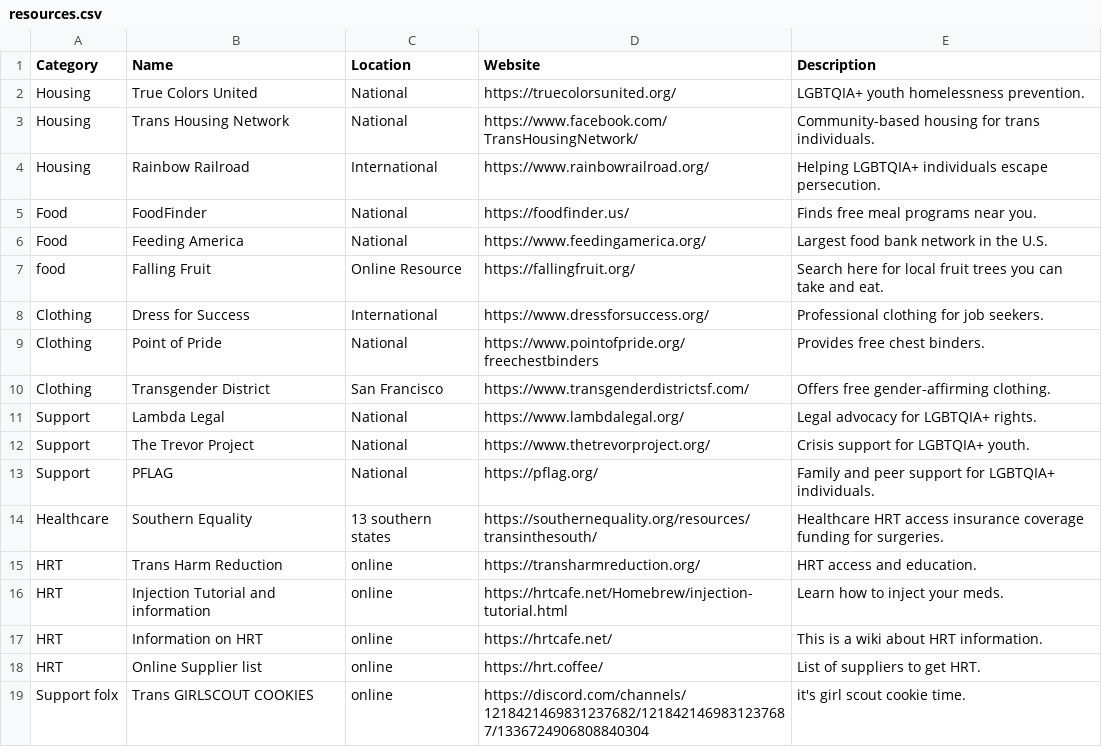
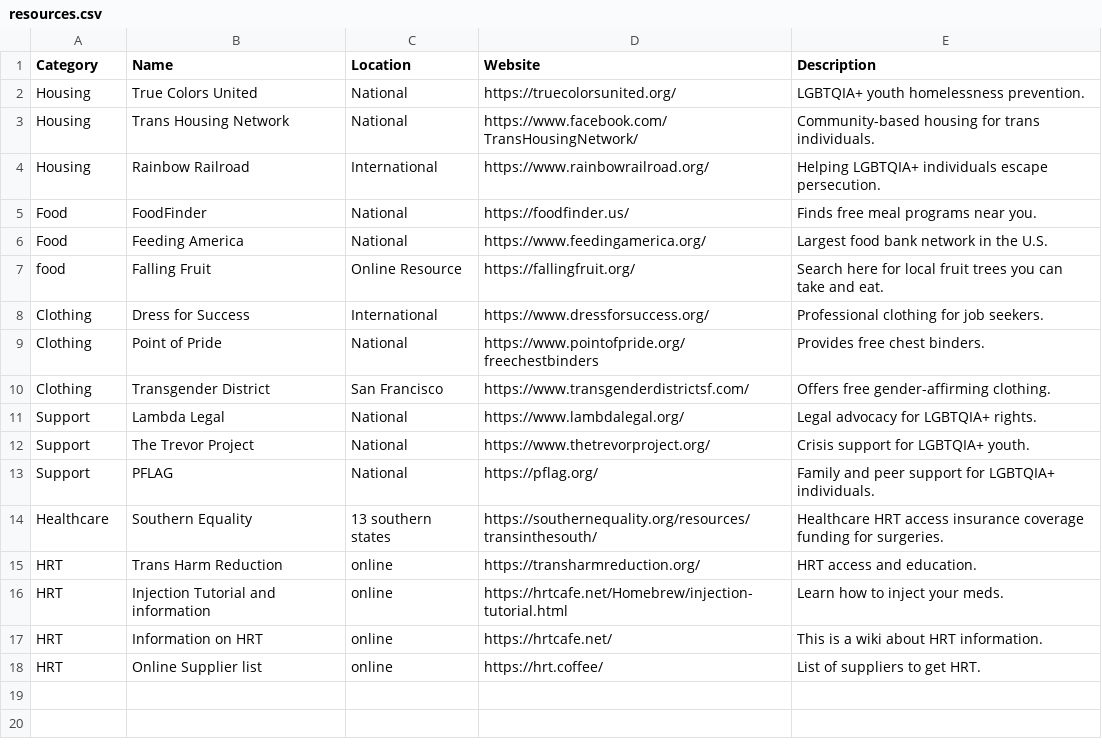
Before and after one commit to kuskarina/TGS-Tracker, a CSV file: Data/CSV/resources.csv, drawn as a sheet; the diff names each change by its address in the sheet, - before the commit and + after, or states it on an @@ line.

Commit message:
Update resources.csv
oops

```diff
--- a/Data/CSV/resources.csv
+++ b/Data/CSV/resources.csv
-row 19: Support folx | Trans GIRLSCOUT COOKIES | online | https://discord.com/channels/1218421469831237682/1218421469831237687/1336724906808840304 | it's girl scout cookie time.
```
